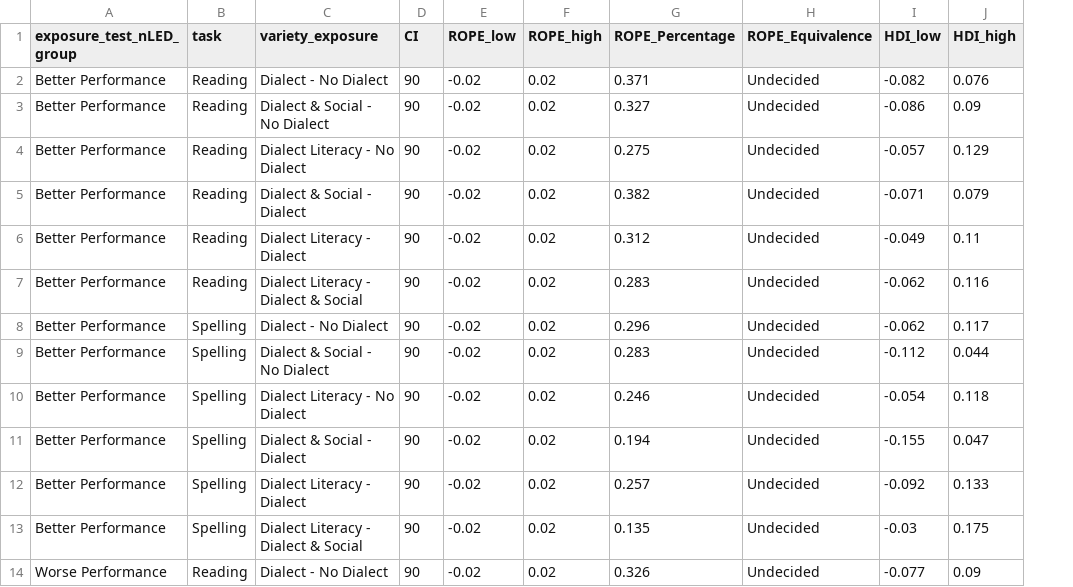
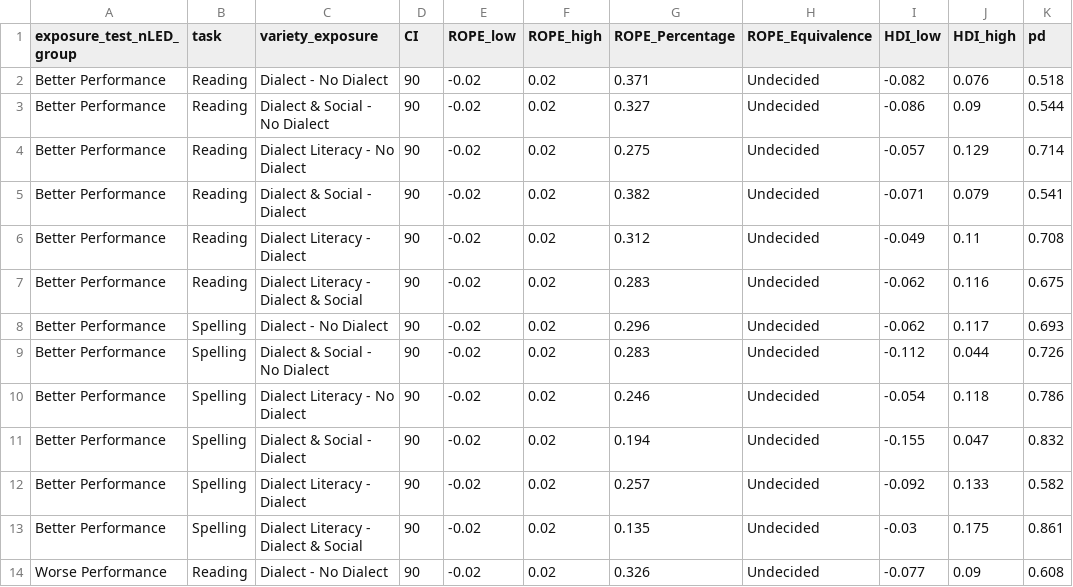
Before and after one commit to gpwilliams/levenik_intervention, a CSV file: 04_analysis/02_summaries/02_posterior-full-data/testing_cov_median_etv_n_compare_rope.csv, drawn as a sheet; only a part is shown; the diff names each change by its address in the sheet, - before the commit and + after, or states it on an @@ line.

```diff
--- a/04_analysis/02_summaries/02_posterior-full-data/testing_cov_median_etv_n_compare_rope.csv
+++ b/04_analysis/02_summaries/02_posterior-full-data/testing_cov_median_etv_n_compare_rope.csv
+column K (pd), rows 2-14: 0.518 | 0.544 | 0.714 | 0.541 | 0.708 | 0.675 | 0.693 | 0.726 | 0.786 | 0.832 | 0.582 | 0.861 | 0.608
```
Also changed, not shown: 04_analysis/02_summaries/02_posterior-full-data/testing_cov_median_etv_compare_rope.csv, 04_analysis/02_summaries/02_posterior-full-data/testing_cov_median_etvw_compare_rope.csv, 26 other files.
